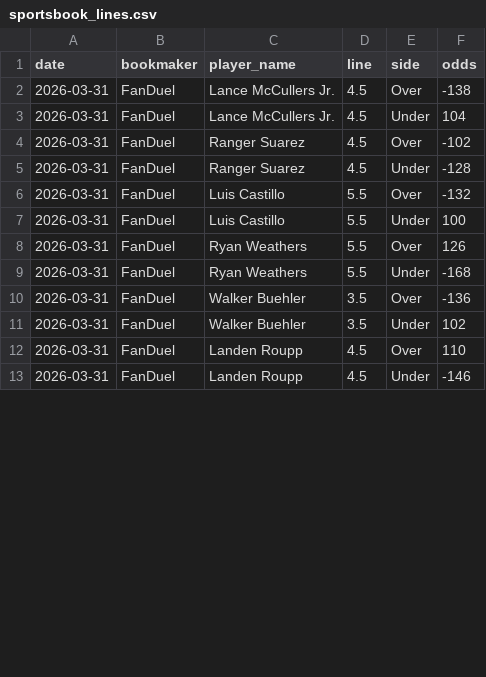
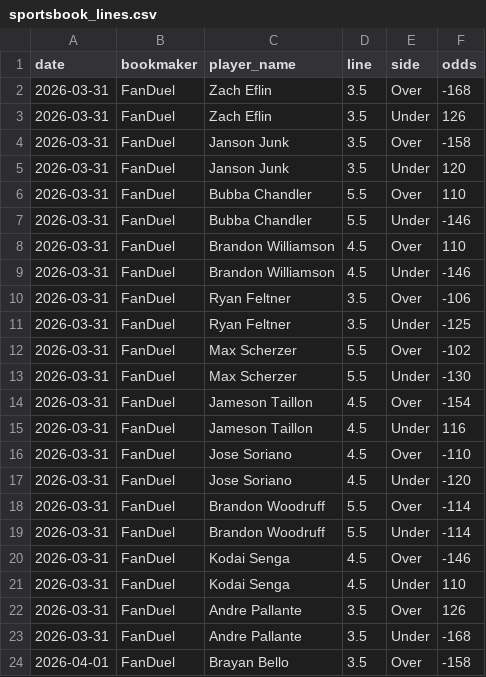
Before and after one commit to andrewrust04-blip/mlb-betting-model, a CSV file: sportsbook_lines.csv, drawn as a sheet; only a part is shown; the diff covers the shown part only.

```diff
--- a/sportsbook_lines.csv
+++ b/sportsbook_lines.csv
@@ -1,13 +1,24 @@
 date,bookmaker,player_name,line,side,odds
-2026-03-31,FanDuel,Lance McCullers Jr.,4.5,Over,-138
-2026-03-31,FanDuel,Lance McCullers Jr.,4.5,Under,104
-2026-03-31,FanDuel,Ranger Suarez,4.5,Over,-102
-2026-03-31,FanDuel,Ranger Suarez,4.5,Under,-128
-2026-03-31,FanDuel,Luis Castillo,5.5,Over,-132
-2026-03-31,FanDuel,Luis Castillo,5.5,Under,100
-2026-03-31,FanDuel,Ryan Weathers,5.5,Over,126
-2026-03-31,FanDuel,Ryan Weathers,5.5,Under,-168
-2026-03-31,FanDuel,Walker Buehler,3.5,Over,-136
-2026-03-31,FanDuel,Walker Buehler,3.5,Under,102
-2026-03-31,FanDuel,Landen Roupp,4.5,Over,110
-2026-03-31,FanDuel,Landen Roupp,4.5,Under,-146
+2026-03-31,FanDuel,Zach Eflin,3.5,Over,-168
+2026-03-31,FanDuel,Zach Eflin,3.5,Under,126
+2026-03-31,FanDuel,Janson Junk,3.5,Over,-158
+2026-03-31,FanDuel,Janson Junk,3.5,Under,120
+2026-03-31,FanDuel,Bubba Chandler,5.5,Over,110
+2026-03-31,FanDuel,Bubba Chandler,5.5,Under,-146
+2026-03-31,FanDuel,Brandon Williamson,4.5,Over,110
+2026-03-31,FanDuel,Brandon Williamson,4.5,Under,-146
+2026-03-31,FanDuel,Ryan Feltner,3.5,Over,-106
+2026-03-31,FanDuel,Ryan Feltner,3.5,Under,-125
+2026-03-31,FanDuel,Max Scherzer,5.5,Over,-102
+2026-03-31,FanDuel,Max Scherzer,5.5,Under,-130
+2026-03-31,FanDuel,Jameson Taillon,4.5,Over,-154
+2026-03-31,FanDuel,Jameson Taillon,4.5,Under,116
+2026-03-31,FanDuel,Jose Soriano,4.5,Over,-110
+2026-03-31,FanDuel,Jose Soriano,4.5,Under,-120
+2026-03-31,FanDuel,Brandon Woodruff,5.5,Over,-114
+2026-03-31,FanDuel,Brandon Woodruff,5.5,Under,-114
+2026-03-31,FanDuel,Kodai Senga,4.5,Over,-146
+2026-03-31,FanDuel,Kodai Senga,4.5,Under,110
+2026-03-31,FanDuel,Andre Pallante,3.5,Over,126
+2026-03-31,FanDuel,Andre Pallante,3.5,Under,-168
+2026-04-01,FanDuel,Brayan Bello,3.5,Over,-158
```
Also changed, not shown: 7 added rows and 6 edited cells elsewhere in this file, live_predictions.csv, 2 other files.
